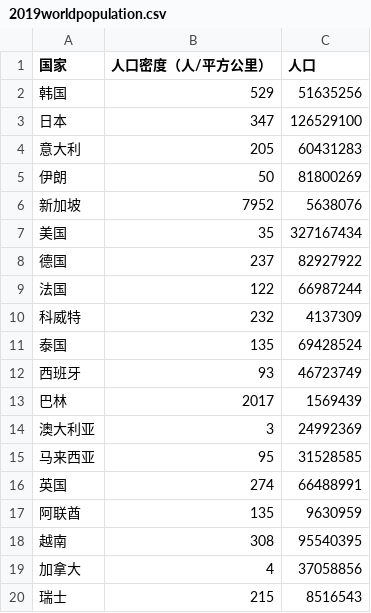
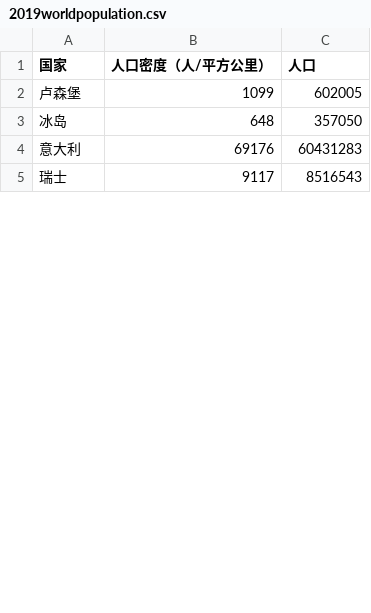
Before and after one commit to Shao-Kui/D3.js-Demos, a CSV file: static/data/2019worldpopulation.csv, drawn as a sheet; only a part is shown; the diff covers the shown part only.

```diff
--- a/static/data/2019worldpopulation.csv
+++ b/static/data/2019worldpopulation.csv
@@ -1,20 +1,5 @@
 国家,人口密度（人/平方公里）,人口
-韩国,529,51635256
-日本,347,126529100
-意大利,205,60431283
-伊朗,50,81800269
-新加坡,7952,5638076
-美国,35,327167434
-德国,237,82927922
-法国,122,66987244
-科威特,232,4137309
-泰国,135,69428524
-西班牙,93,46723749
-巴林,2017,1569439
-澳大利亚,3,24992369
-马来西亚,95,31528585
-英国,274,66488991
-阿联酋,135,9630959
-越南,308,95540395
-加拿大,4,37058856
-瑞士,215,8516543
+卢森堡,1099,602005
+冰岛,648,357050
+意大利,69176,60431283
+瑞士,9117,8516543
```
Also changed, not shown: 32 added rows, 7 removed rows and 4 edited cells elsewhere in this file, static/data/world.csv, 4 other files.
